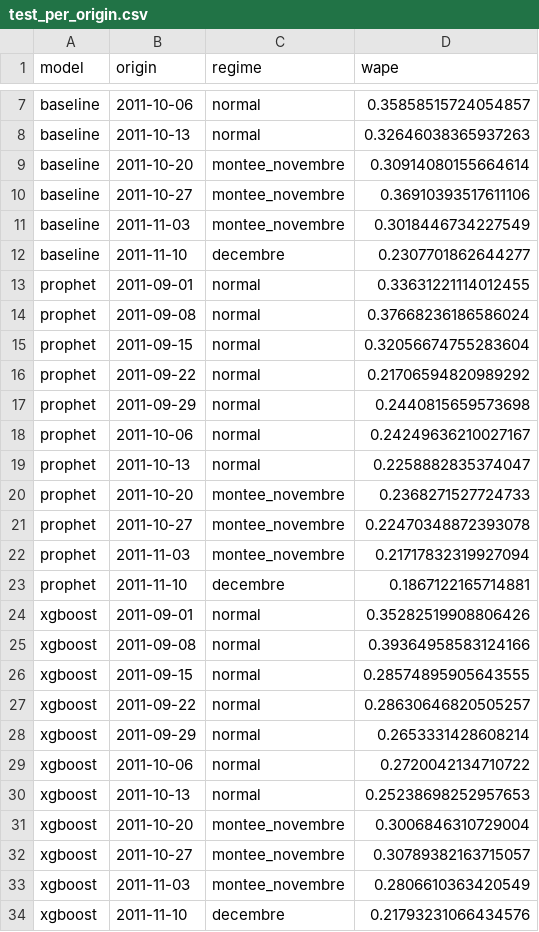
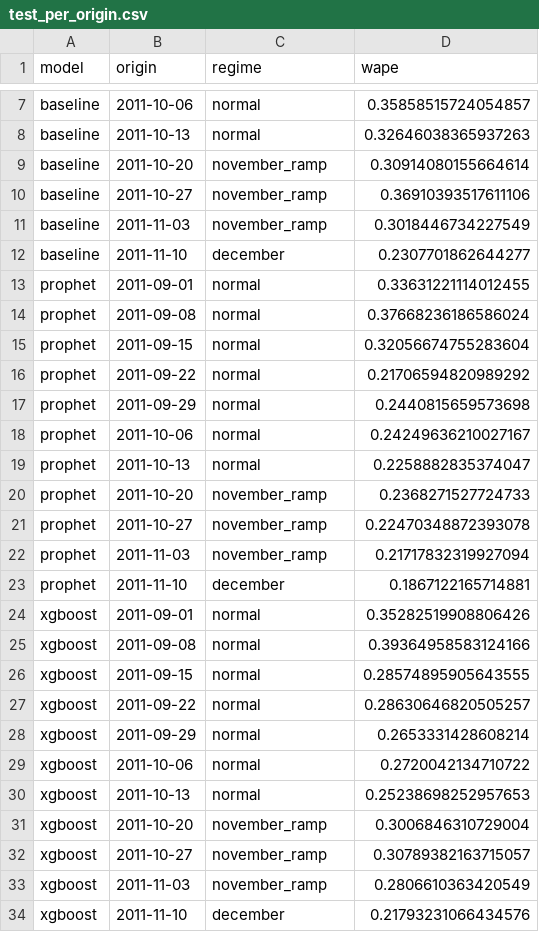
Before and after one commit to wissemhammami/retail-revenue-forecasting, a CSV file: dashboard_data/test_per_origin.csv, drawn as a sheet; only a part is shown, gaps mark what is left out.

Commit message:
Rename regime labels to English

```diff
--- a/dashboard_data/test_per_origin.csv
+++ b/dashboard_data/test_per_origin.csv
@@ -8,6 +8,6 @@ baseline,2011-10-06,normal,0.35858515724054857
 baseline,2011-10-13,normal,0.32646038365937263
-baseline,2011-10-20,montee_novembre,0.30914080155664614
-baseline,2011-10-27,montee_novembre,0.36910393517611106
-baseline,2011-11-03,montee_novembre,0.3018446734227549
-baseline,2011-11-10,decembre,0.2307701862644277
+baseline,2011-10-20,november_ramp,0.30914080155664614
+baseline,2011-10-27,november_ramp,0.36910393517611106
+baseline,2011-11-03,november_ramp,0.3018446734227549
+baseline,2011-11-10,december,0.2307701862644277
 prophet,2011-09-01,normal,0.33631221114012455
@@ -19,6 +19,6 @@ prophet,2011-10-06,normal,0.24249636210027167
 prophet,2011-10-13,normal,0.2258882835374047
-prophet,2011-10-20,montee_novembre,0.2368271527724733
-prophet,2011-10-27,montee_novembre,0.22470348872393078
-prophet,2011-11-03,montee_novembre,0.21717832319927094
-prophet,2011-11-10,decembre,0.1867122165714881
+prophet,2011-10-20,november_ramp,0.2368271527724733
+prophet,2011-10-27,november_ramp,0.22470348872393078
+prophet,2011-11-03,november_ramp,0.21717832319927094
+prophet,2011-11-10,december,0.1867122165714881
 xgboost,2011-09-01,normal,0.35282519908806426
@@ -30,5 +30,5 @@ xgboost,2011-10-06,normal,0.2720042134710722
 xgboost,2011-10-13,normal,0.25238698252957653
-xgboost,2011-10-20,montee_novembre,0.3006846310729004
-xgboost,2011-10-27,montee_novembre,0.30789382163715057
-xgboost,2011-11-03,montee_novembre,0.2806610363420549
-xgboost,2011-11-10,decembre,0.21793231066434576
+xgboost,2011-10-20,november_ramp,0.3006846310729004
+xgboost,2011-10-27,november_ramp,0.30789382163715057
+xgboost,2011-11-03,november_ramp,0.2806610363420549
+xgboost,2011-11-10,december,0.21793231066434576
```
Also changed, not shown: data/processed/folds.csv, data/processed/test_per_origin.csv, 3 other files.
